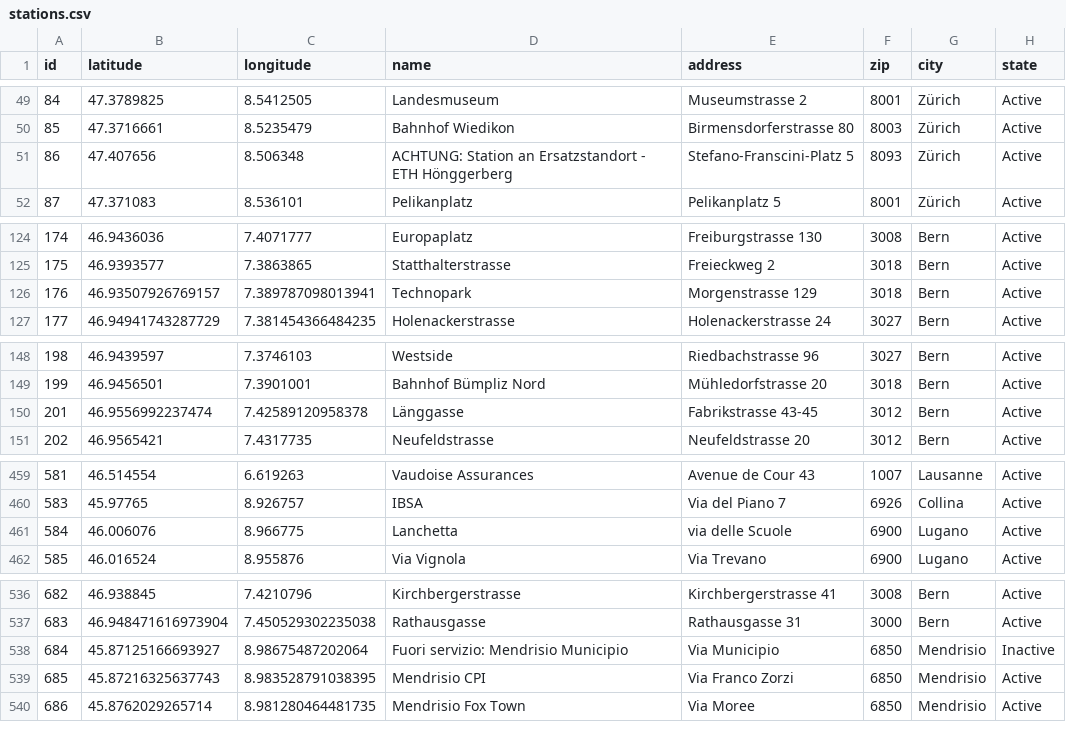
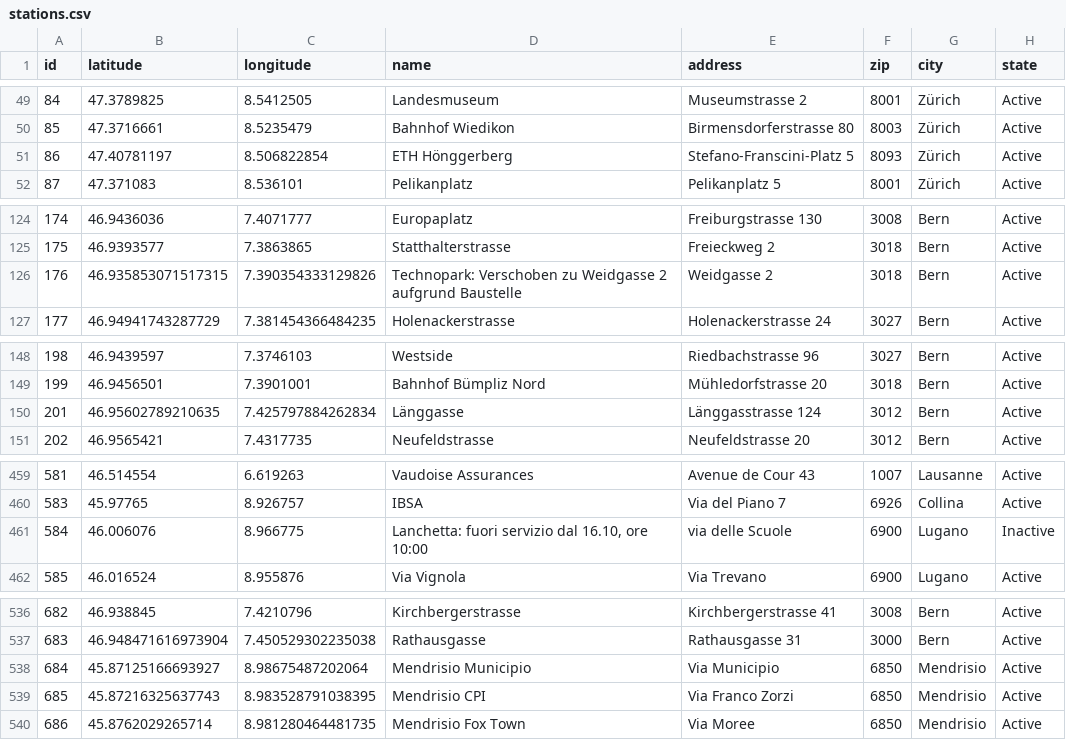
Before and after one commit to misialq/publibike-stations, a CSV file: stations/stations.csv, drawn as a sheet; only a part is shown, gaps mark what is left out; the diff covers the shown part only.

Commit message:
GHA: Update the list of PubliBike stations

```diff
--- a/stations/stations.csv
+++ b/stations/stations.csv
@@ -50,3 +50,3 @@ id,latitude,longitude,name,address,zip,city,state
 85,47.3716661,8.5235479,Bahnhof Wiedikon,Birmensdorferstrasse 80,8003,Zürich,Active
-86,47.407656,8.506348,ACHTUNG: Station an Ersatzstandort - ETH Hönggerberg,Stefano-Franscini-Platz 5,8093,Zürich,Active
+86,47.40781197,8.506822854,ETH Hönggerberg,Stefano-Franscini-Platz 5,8093,Zürich,Active
 87,47.371083,8.536101,Pelikanplatz,Pelikanplatz 5,8001,Zürich,Active
@@ -125,3 +125,3 @@ id,latitude,longitude,name,address,zip,city,state
 175,46.9393577,7.3863865,Statthalterstrasse,Freieckweg 2,3018,Bern,Active
-176,46.93507926769157,7.389787098013941,Technopark,Morgenstrasse 129,3018,Bern,Active
+176,46.935853071517315,7.390354333129826,Technopark: Verschoben zu Weidgasse 2 aufgrund Baustelle,Weidgasse 2,3018,Bern,Active
 177,46.94941743287729,7.381454366484235,Holenackerstrasse,Holenackerstrasse 24,3027,Bern,Active
@@ -149,3 +149,3 @@ id,latitude,longitude,name,address,zip,city,state
 199,46.9456501,7.3901001,Bahnhof Bümpliz Nord,Mühledorfstrasse 20,3018,Bern,Active
-201,46.9556992237474,7.42589120958378,Länggasse,Fabrikstrasse 43-45,3012,Bern,Active
+201,46.95602789210635,7.425797884262834,Länggasse,Länggasstrasse 124,3012,Bern,Active
 202,46.9565421,7.4317735,Neufeldstrasse,Neufeldstrasse 20,3012,Bern,Active
@@ -460,3 +460,3 @@ id,latitude,longitude,name,address,zip,city,state
 583,45.97765,8.926757,IBSA,Via del Piano 7,6926,Collina,Active
-584,46.006076,8.966775,Lanchetta,via delle Scuole,6900,Lugano,Active
+584,46.006076,8.966775,"Lanchetta: fuori servizio dal 16.10, ore 10:00",via delle Scuole,6900,Lugano,Inactive
 585,46.016524,8.955876,Via Vignola,Via Trevano,6900,Lugano,Active
@@ -537,3 +537,3 @@ id,latitude,longitude,name,address,zip,city,state
 683,46.948471616973904,7.450529302235038,Rathausgasse,Rathausgasse 31,3000,Bern,Active
-684,45.87125166693927,8.98675487202064,Fuori servizio: Mendrisio Municipio,Via Municipio,6850,Mendrisio,Inactive
+684,45.87125166693927,8.98675487202064,Mendrisio Municipio,Via Municipio,6850,Mendrisio,Active
 685,45.87216325637743,8.983528791038395,Mendrisio CPI,Via Franco Zorzi,6850,Mendrisio,Active
```
Also changed, not shown: 3 edited cells elsewhere in this file.
